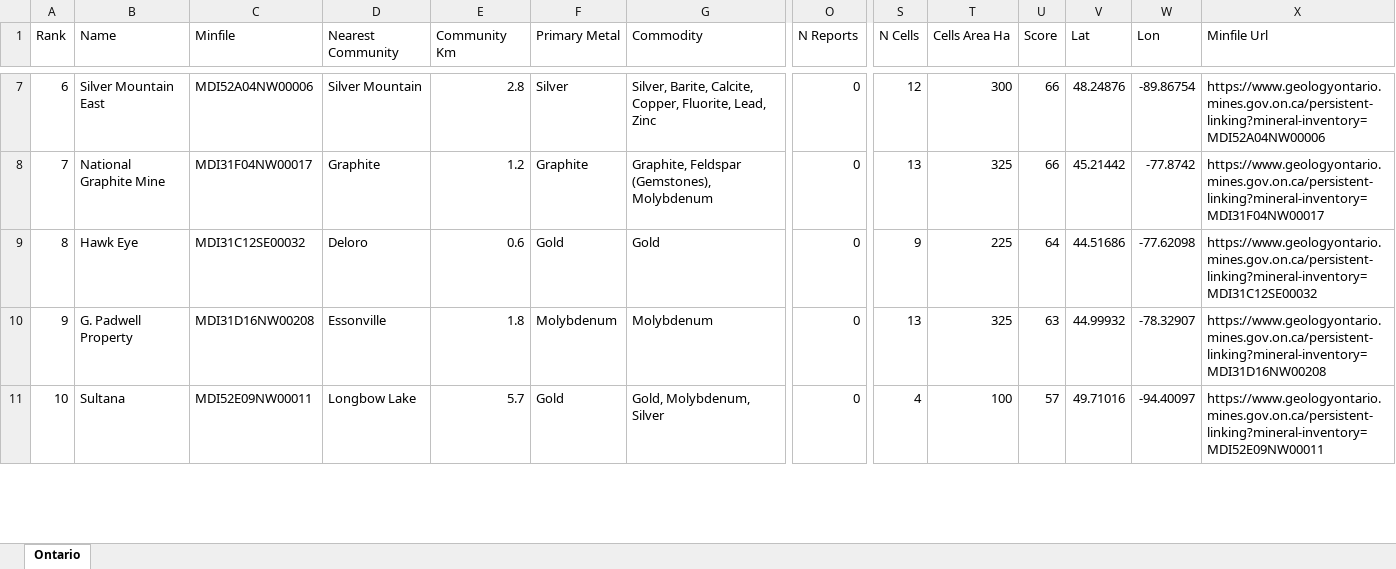
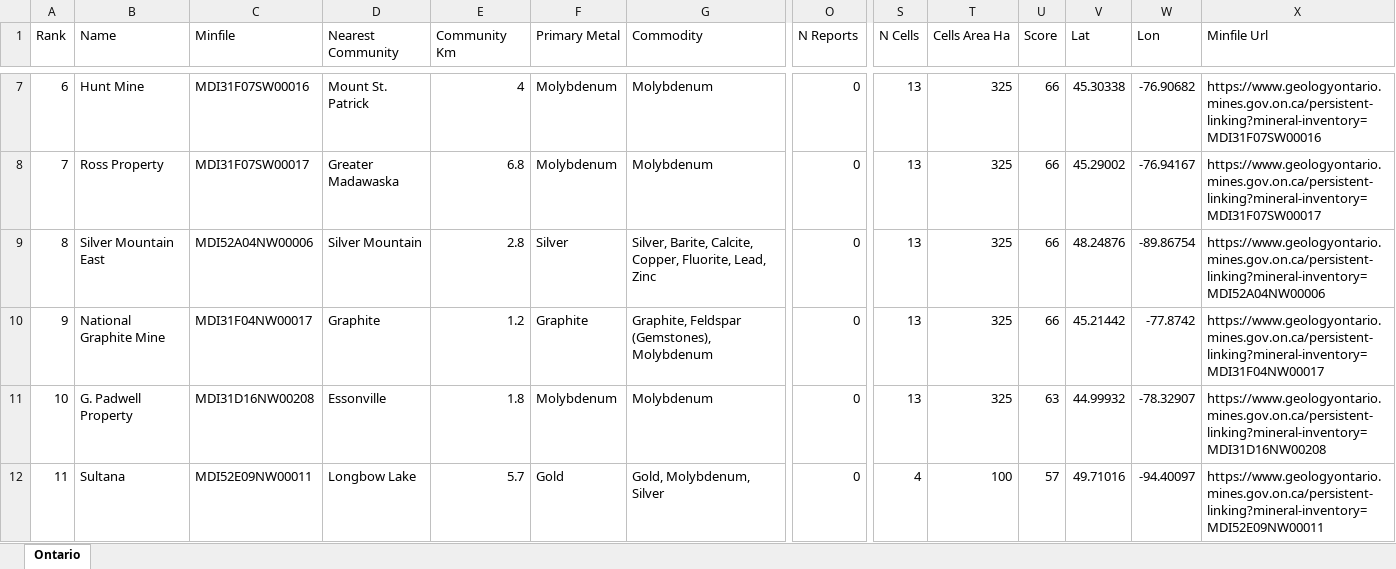
Before and after one commit to jaydeepdive/closeology, an Excel workbook: site/on_leads.xlsx, sheet Ontario, drawn as a sheet; only a part is shown, gaps mark what is left out; values as stored, in another font and other column widths than the file's, no borders; removed rows and columns are numbered as before the commit, all else as after; rows hold the shown columns only; the diff covers the shown part only; the diff names each change by its address in the sheet, - before the commit and + after, or states it on an @@ line.

```diff
--- a/site/on_leads.xlsx (sheet Ontario)
+++ b/site/on_leads.xlsx (sheet Ontario)
@@ column A (Rank) renumbered from row 3 down @@
+row 7: 6 | Hunt Mine | MDI31F07SW00016 | Mount St. Patrick | 4 | Molybdenum | Molybdenum | 0 | 13 | 325 | 66 | 45.30338 | -76.90682 | https://www.geologyontario.mines.gov.on.ca/persistent-linking?mineral-inventory=MDI31F07SW00016
+row 8: 7 | Ross Property | MDI31F07SW00017 | Greater Madawaska | 6.8 | Molybdenum | Molybdenum | 0 | 13 | 325 | 66 | 45.29002 | -76.94167 | https://www.geologyontario.mines.gov.on.ca/persistent-linking?mineral-inventory=MDI31F07SW00017
-S9 (N Cells): 12
+S9 (N Cells): 13
-T9 (Cells Area Ha): 300
+T9 (Cells Area Ha): 325
-row 9: 8 | Hawk Eye | MDI31C12SE00032 | Deloro | 0.6 | Gold | Gold | 0 | 9 | 225 | 64 | 44.51686 | -77.62098 | https://www.geologyontario.mines.gov.on.ca/persistent-linking?mineral-inventory=MDI31C12SE00032
```
Also changed, not shown: 4 added rows, 3 removed rows, 2 moved rows and 37 edited cells elsewhere in this sheet, site/bc_leads.xlsx, site/ns_leads.xlsx, 22 other files.
